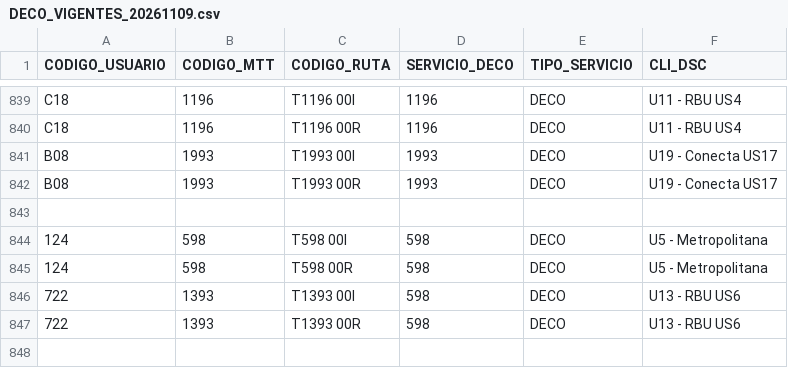
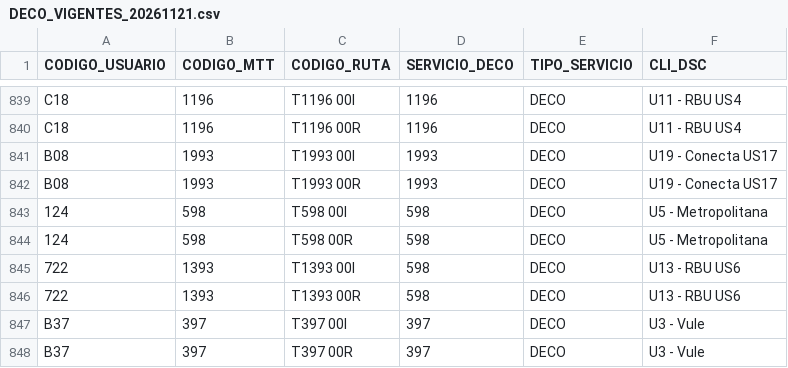
Before and after one commit to V1c5nt5/stpm_gtfs, a CSV file: data/DECO_VIGENTES_20261121.csv (was data/DECO_VIGENTES_20261109.csv), drawn as a sheet; only a part is shown, gaps mark what is left out.

Commit message:
Update and rename DECO_VIGENTES_20261109.csv to DECO_VIGENTES_20261121.csv

```diff
--- a/data/DECO_VIGENTES_20261109.csv
+++ b/data/DECO_VIGENTES_20261121.csv
@@ -842,3 +842,2 @@ B08,1993,T1993 00I,1993,DECO,U19 - Conecta US17
 B08,1993,T1993 00R,1993,DECO,U19 - Conecta US17
-
 124,598,T598 00I,598,DECO,U5 - Metropolitana
@@ -847 +846,3 @@ B08,1993,T1993 00R,1993,DECO,U19 - Conecta US17
 722,1393,T1393 00R,598,DECO,U13 - RBU US6
+B37,397,T397 00I,397,DECO,U3 - Vule
+B37,397,T397 00R,397,DECO,U3 - Vule
```
